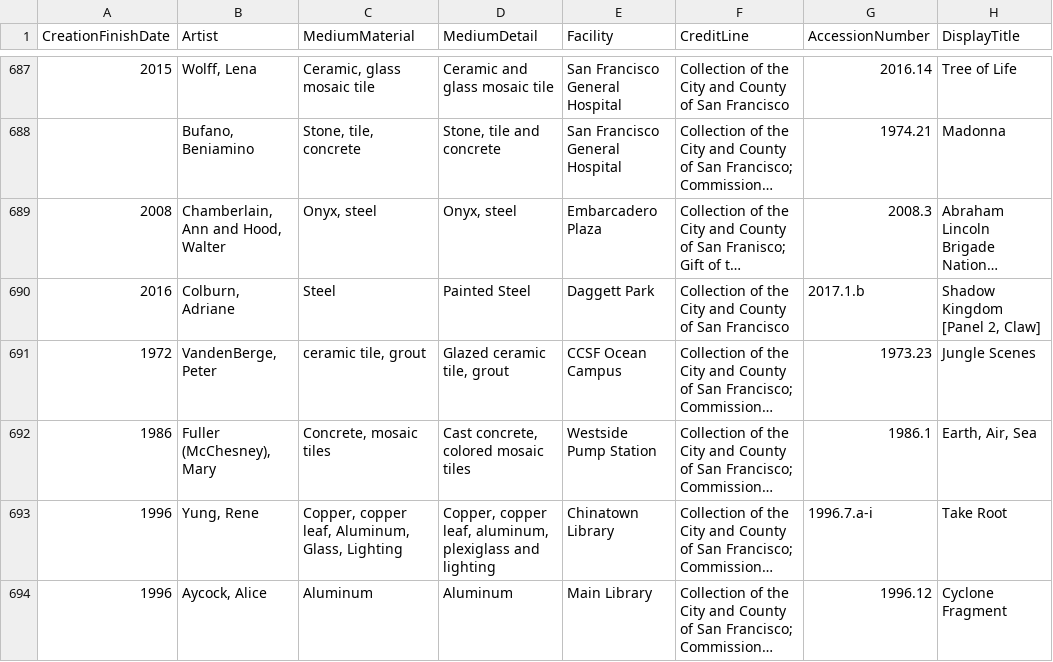
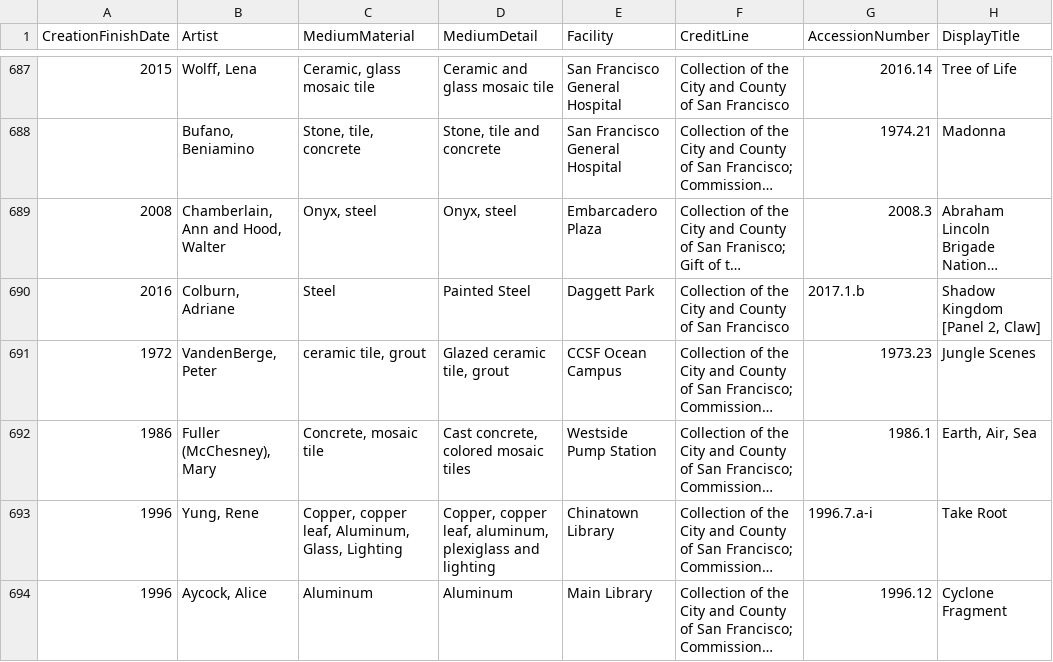
Before and after one commit to usf-cs360-spring2020/project-alexziweiwang, a CSV file: artcommision_categorized_material - Civic_Art_Collection.csv, drawn as a sheet; only a part is shown, gaps mark what is left out; long unchanged cells end in …; the diff covers the shown part only; the diff names each change by its address in the sheet, - before the commit and + after, or states it on an @@ line.

Commit message:
laysers of data =

```diff
--- a/artcommision_categorized_material - Civic_Art_Collection.csv
+++ b/artcommision_categorized_material - Civic_Art_Collection.csv
-C692 (MediumMaterial): Concrete, mosaic tiles
+C692 (MediumMaterial): Concrete, mosaic tile
```
Also changed, not shown: 14 edited cells elsewhere in this file, 1 other file.
